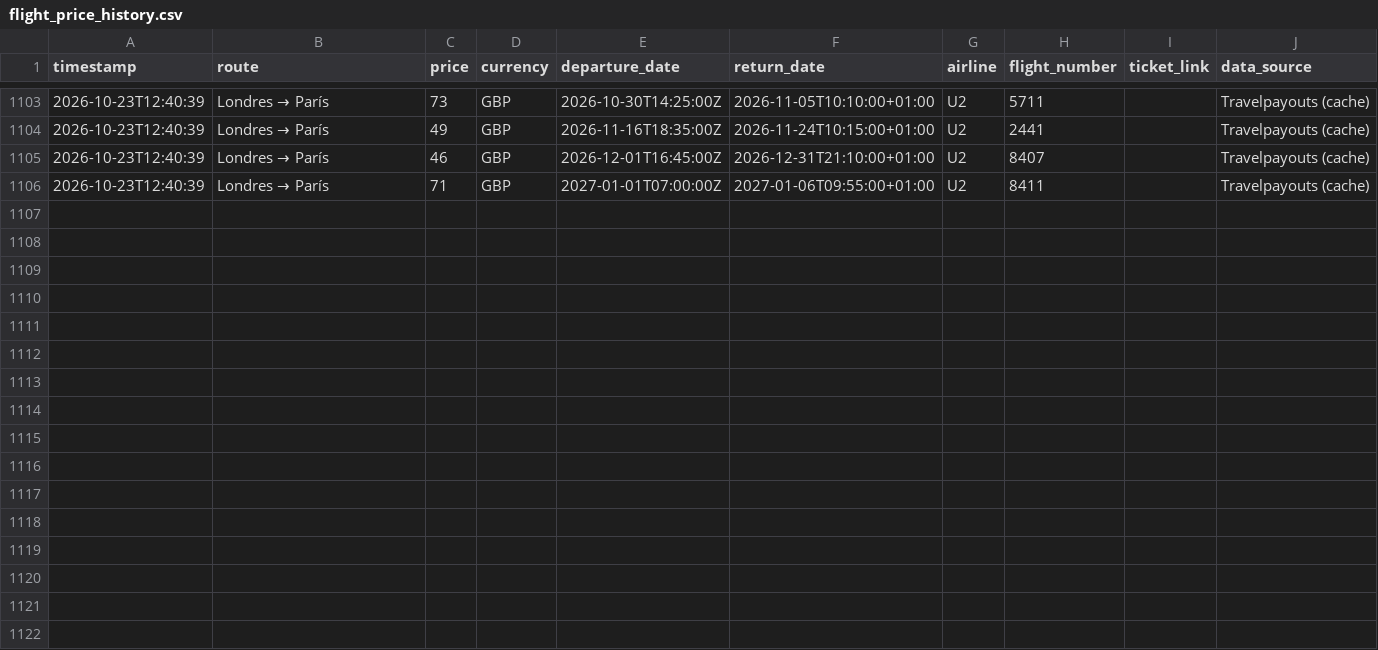
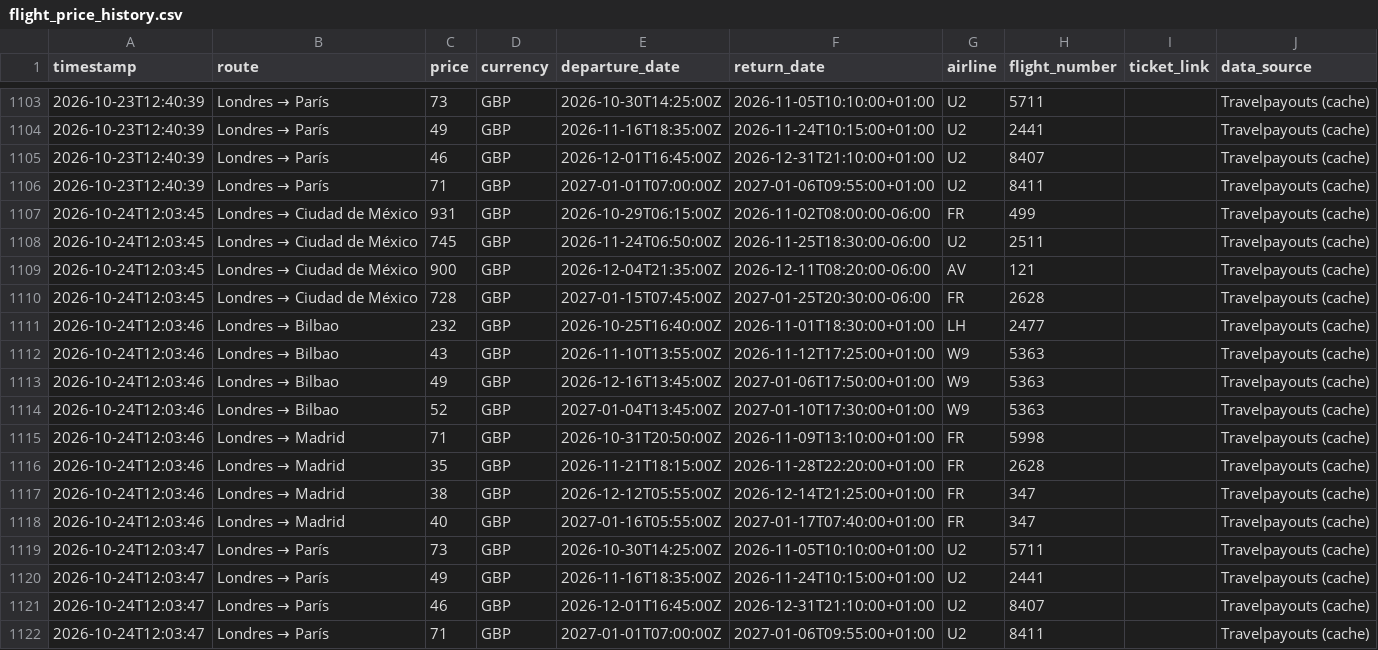
Before and after one commit to Silmerem/Code, a CSV file: tracker/flight_price_history.csv, drawn as a sheet; only a part is shown, gaps mark what is left out; the diff names each change by its address in the sheet, - before the commit and + after, or states it on an @@ line.

```diff
--- a/tracker/flight_price_history.csv
+++ b/tracker/flight_price_history.csv
+row 1107: 2026-10-24T12:03:45 | Londres → Ciudad de México | 931 | GBP | 2026-10-29T06:15:00Z | 2026-11-02T08:00:00-06:00 | FR | 499 |  | Travelpayouts (cache)
+row 1108: 2026-10-24T12:03:45 | Londres → Ciudad de México | 745 | GBP | 2026-11-24T06:50:00Z | 2026-11-25T18:30:00-06:00 | U2 | 2511 |  | Travelpayouts (cache)
+row 1109: 2026-10-24T12:03:45 | Londres → Ciudad de México | 900 | GBP | 2026-12-04T21:35:00Z | 2026-12-11T08:20:00-06:00 | AV | 121 |  | Travelpayouts (cache)
+row 1110: 2026-10-24T12:03:45 | Londres → Ciudad de México | 728 | GBP | 2027-01-15T07:45:00Z | 2027-01-25T20:30:00-06:00 | FR | 2628 |  | Travelpayouts (cache)
+row 1111: 2026-10-24T12:03:46 | Londres → Bilbao | 232 | GBP | 2026-10-25T16:40:00Z | 2026-11-01T18:30:00+01:00 | LH | 2477 |  | Travelpayouts (cache)
+row 1112: 2026-10-24T12:03:46 | Londres → Bilbao | 43 | GBP | 2026-11-10T13:55:00Z | 2026-11-12T17:25:00+01:00 | W9 | 5363 |  | Travelpayouts (cache)
+row 1113: 2026-10-24T12:03:46 | Londres → Bilbao | 49 | GBP | 2026-12-16T13:45:00Z | 2027-01-06T17:50:00+01:00 | W9 | 5363 |  | Travelpayouts (cache)
+row 1114: 2026-10-24T12:03:46 | Londres → Bilbao | 52 | GBP | 2027-01-04T13:45:00Z | 2027-01-10T17:30:00+01:00 | W9 | 5363 |  | Travelpayouts (cache)
+row 1115: 2026-10-24T12:03:46 | Londres → Madrid | 71 | GBP | 2026-10-31T20:50:00Z | 2026-11-09T13:10:00+01:00 | FR | 5998 |  | Travelpayouts (cache)
+row 1116: 2026-10-24T12:03:46 | Londres → Madrid | 35 | GBP | 2026-11-21T18:15:00Z | 2026-11-28T22:20:00+01:00 | FR | 2628 |  | Travelpayouts (cache)
+row 1117: 2026-10-24T12:03:46 | Londres → Madrid | 38 | GBP | 2026-12-12T05:55:00Z | 2026-12-14T21:25:00+01:00 | FR | 347 |  | Travelpayouts (cache)
+row 1118: 2026-10-24T12:03:46 | Londres → Madrid | 40 | GBP | 2027-01-16T05:55:00Z | 2027-01-17T07:40:00+01:00 | FR | 347 |  | Travelpayouts (cache)
+row 1119: 2026-10-24T12:03:47 | Londres → París | 73 | GBP | 2026-10-30T14:25:00Z | 2026-11-05T10:10:00+01:00 | U2 | 5711 |  | Travelpayouts (cache)
+row 1120: 2026-10-24T12:03:47 | Londres → París | 49 | GBP | 2026-11-16T18:35:00Z | 2026-11-24T10:15:00+01:00 | U2 | 2441 |  | Travelpayouts (cache)
+row 1121: 2026-10-24T12:03:47 | Londres → París | 46 | GBP | 2026-12-01T16:45:00Z | 2026-12-31T21:10:00+01:00 | U2 | 8407 |  | Travelpayouts (cache)
+row 1122: 2026-10-24T12:03:47 | Londres → París | 71 | GBP | 2027-01-01T07:00:00Z | 2027-01-06T09:55:00+01:00 | U2 | 8411 |  | Travelpayouts (cache)
```
Also changed, not shown: flight-tracker/flight_price_history.csv.
